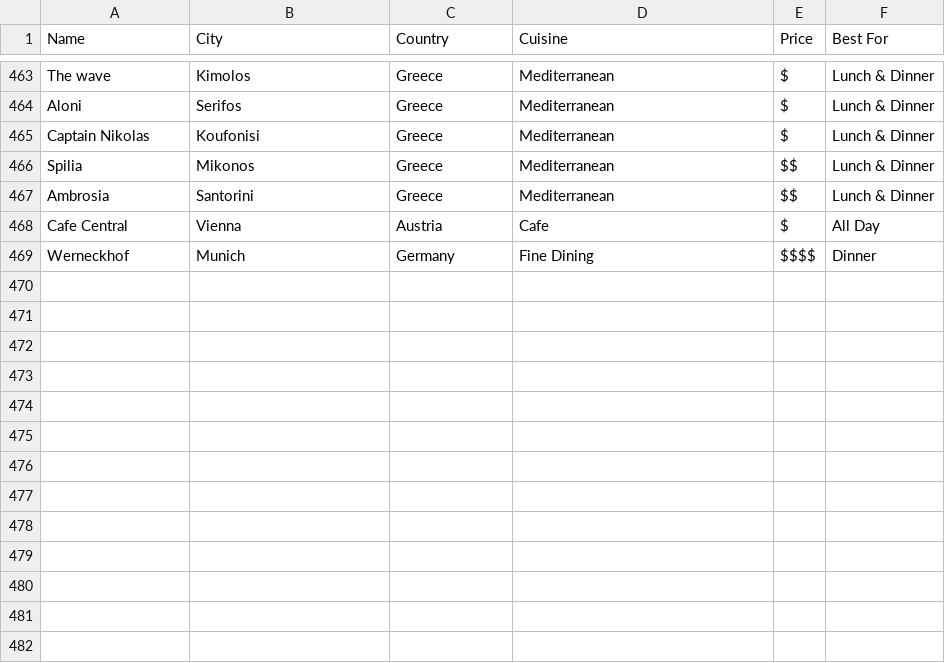
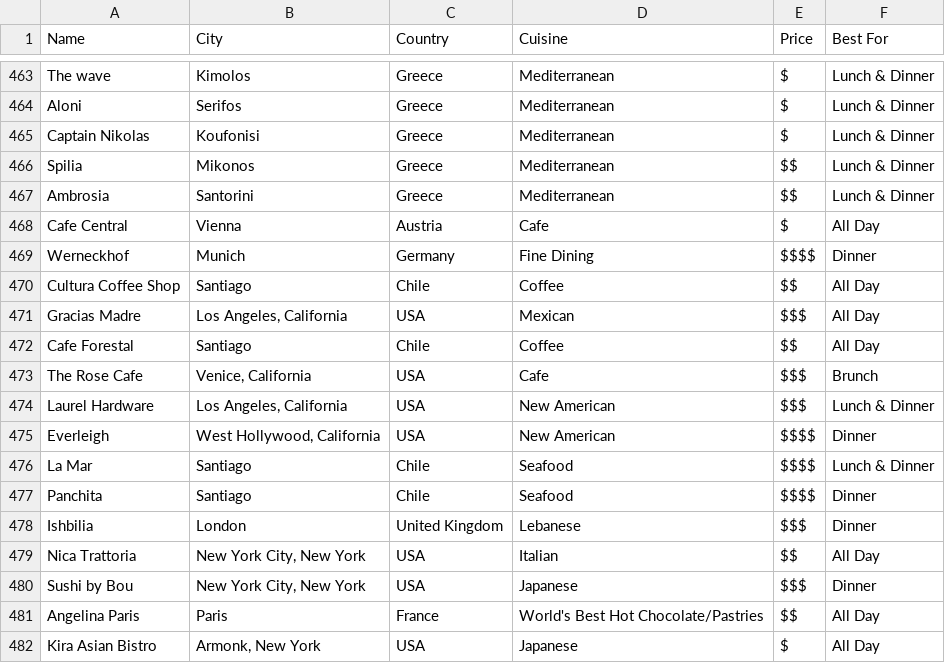
Before and after one commit to sfeld/sfeld.github.io, a CSV file: TheList.csv, drawn as a sheet; only a part is shown, gaps mark what is left out.

```diff
--- a/TheList.csv
+++ b/TheList.csv
@@ -469 +469,14 @@ Cafe Central,Vienna,Austria,Cafe,$,All Day
 Werneckhof,Munich,Germany,Fine Dining,$$$$,Dinner
+Cultura Coffee Shop,Santiago,Chile,Coffee,$$,All Day
+Gracias Madre,"Los Angeles, California",USA,Mexican,$$$,All Day
+Cafe Forestal,Santiago,Chile,Coffee,$$,All Day
+The Rose Cafe,"Venice, California",USA,Cafe,$$$,Brunch
+Laurel Hardware,"Los Angeles, California",USA,New American,$$$,Lunch & Dinner
+Everleigh,"West Hollywood, California",USA,New American,$$$$,Dinner
+La Mar,Santiago,Chile,Seafood,$$$$,Lunch & Dinner
+Panchita,Santiago,Chile,Seafood,$$$$,Dinner
+Ishbilia,London,United Kingdom,Lebanese,$$$,Dinner
+Nica Trattoria,"New York City, New York",USA,Italian,$$,All Day
+Sushi by Bou,"New York City, New York",USA,Japanese,$$$,Dinner
+Angelina Paris,Paris,France,World's Best Hot Chocolate/Pastries,$$,All Day
+Kira Asian Bistro,"Armonk, New York",USA,Japanese,$,All Day
```
Also changed, not shown: 1 other file.
